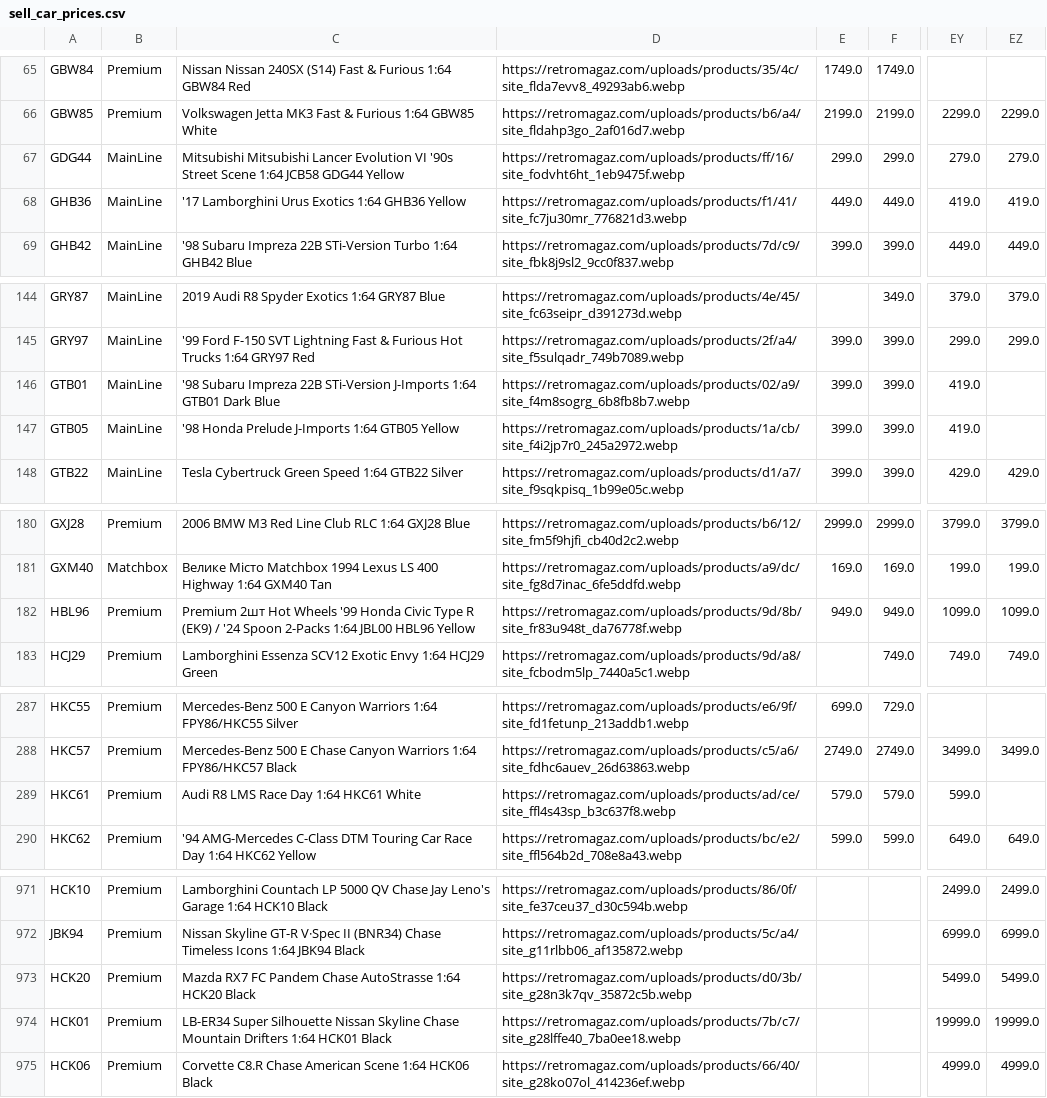
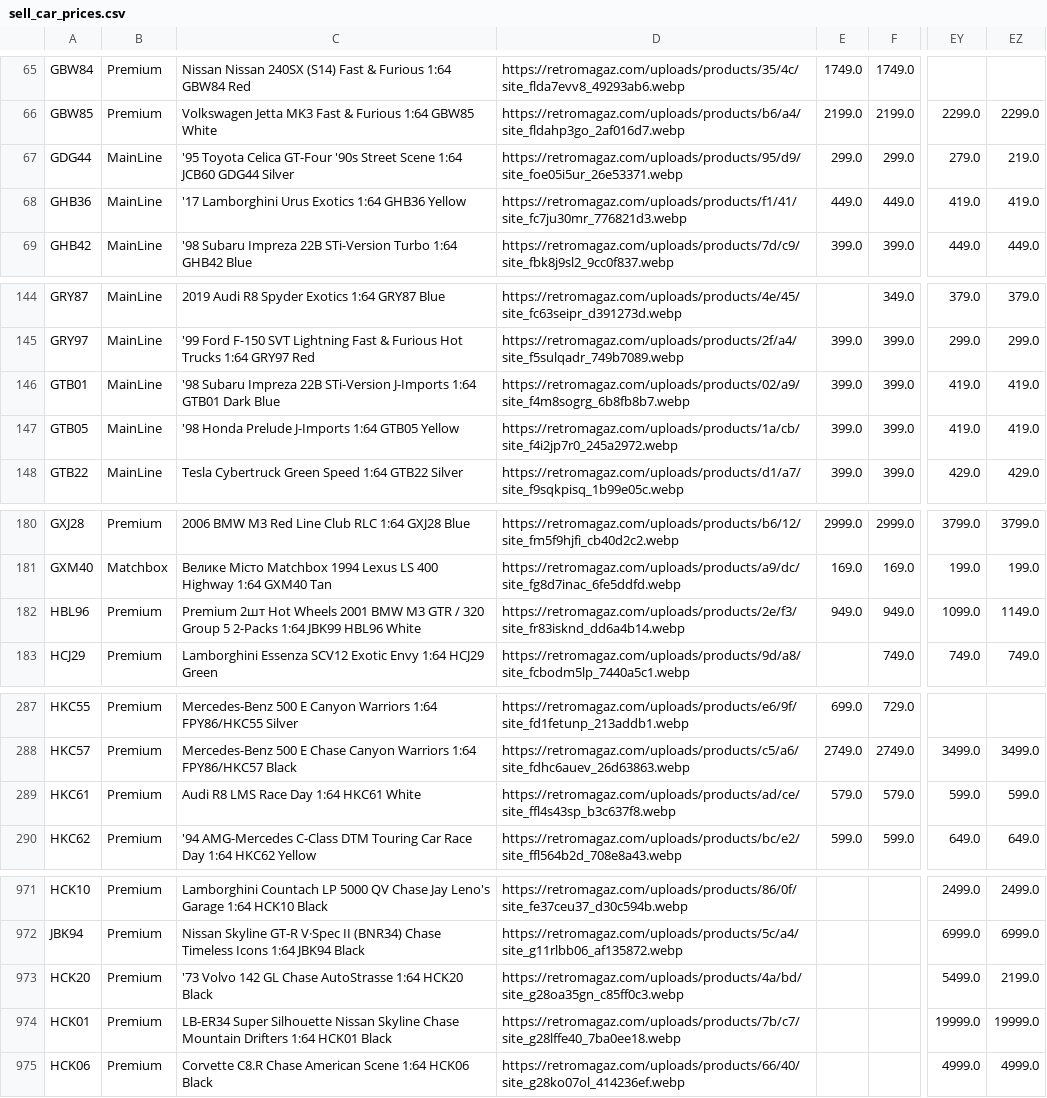
Before and after one commit to shady333/PriceParserRETRO, a CSV file: sell_car_prices.csv, drawn as a sheet; only a part is shown, gaps mark what is left out; the diff covers the shown part only; the diff names each change by its address in the sheet, - before the commit and + after, or states it on an @@ line.

```diff
--- a/sell_car_prices.csv
+++ b/sell_car_prices.csv
-C67: Mitsubishi Mitsubishi Lancer Evolution VI '90s Street Scene 1:64 JCB58 GDG44 Yellow
+C67: '95 Toyota Celica GT-Four '90s Street Scene 1:64 JCB60 GDG44 Silver
-D67: https://retromagaz.com/uploads/products/ff/16/site_fodvht6ht_1eb9475f.webp
+D67: https://retromagaz.com/uploads/products/95/d9/site_foe05i5ur_26e53371.webp
-EZ67: 279.0
+EZ67: 219.0
-EZ146:EZ147: (empty)
+EZ146:EZ147: 419.0
-C182: …Hot Wheels '99 Honda Civic Type R (EK9) / '24 Spoon 2-Packs 1:64 JBL00 HBL96 Yellow
+C182: …Hot Wheels 2001 BMW M3 GTR / 320 Group 5 2-Packs 1:64 JBK99 HBL96 White
-D182: https://retromagaz.com/uploads/products/9d/8b/site_fr83u948t_da76778f.webp
+D182: https://retromagaz.com/uploads/products/2e/f3/site_fr83isknd_dd6a4b14.webp
-EZ182: 1099.0
+EZ182: 1149.0
-EZ289: (empty)
+EZ289: 599.0
-C973: Mazda RX7 FC Pandem Chase AutoStrasse…
+C973: '73 Volvo 142 GL Chase AutoStrasse…
-D973: https://retromagaz.com/uploads/products/d0/3b/site_g28n3k7qv_35872c5b.webp
+D973: https://retromagaz.com/uploads/products/4a/bd/site_g28oa35gn_c85ff0c3.webp
-EZ973: 5499.0
+EZ973: 2199.0
```
Also changed, not shown: 2 edited cells elsewhere in this file, 2 other files.
